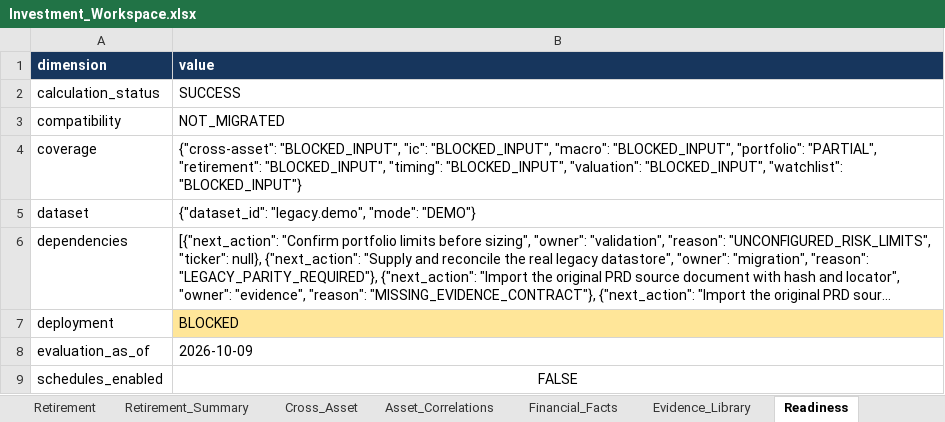
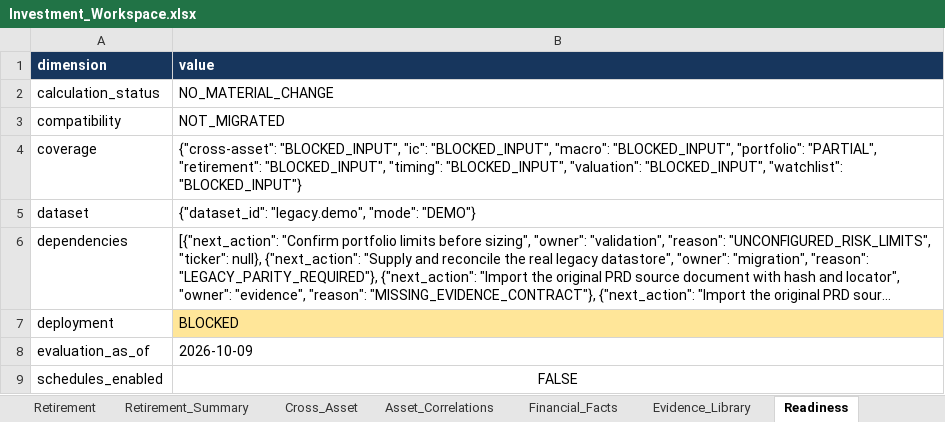
Before and after one commit to ahmedvirani010-art/Investment-Codex, an Excel workbook: workbooks/Investment_Workspace.xlsx, sheet Readiness, drawn as a sheet; long unchanged cells end in …; values as stored, in another font and other column widths than the file's, no borders; table styles not drawn; the diff names each change by its address in the sheet, - before the commit and + after, or states it on an @@ line.

Commit message:
research: portfolio 20261027T030318603078Z-fbb26a6c [NO_MATERIAL_CHANGE]
Imported from local commit: 35df12feb504813bb2156a0de9482dd5e2ddab86
Original author: Investment Workspace <workspace@localhost> (2026-10-27T03:03:19Z)
File tree preserved exactly from the uploaded Git bundle.

```diff
--- a/workbooks/Investment_Workspace.xlsx (sheet Readiness)
+++ b/workbooks/Investment_Workspace.xlsx (sheet Readiness)
-B2 (value): SUCCESS
+B2 (value): NO_MATERIAL_CHANGE
```
Also changed, not shown: sheet Usage, sheet Run_Log, sheet Dashboard, sheet Data_Gaps, 13 other files.
